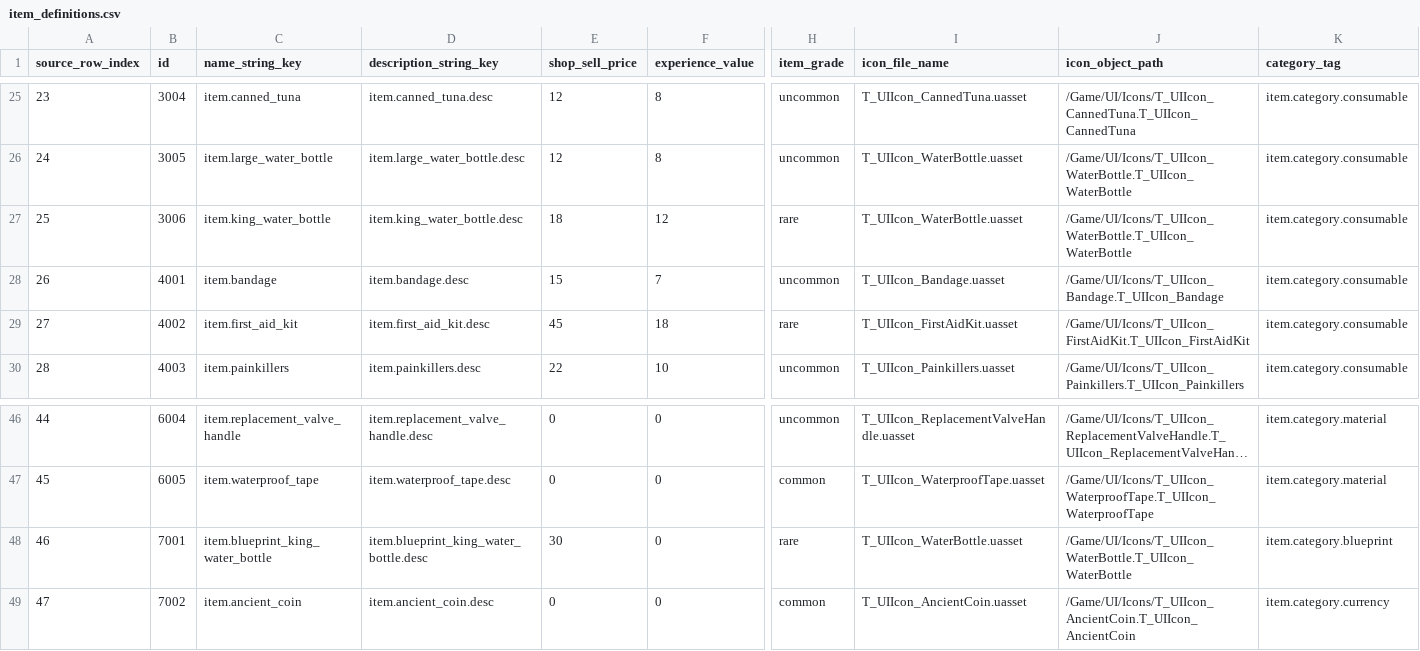
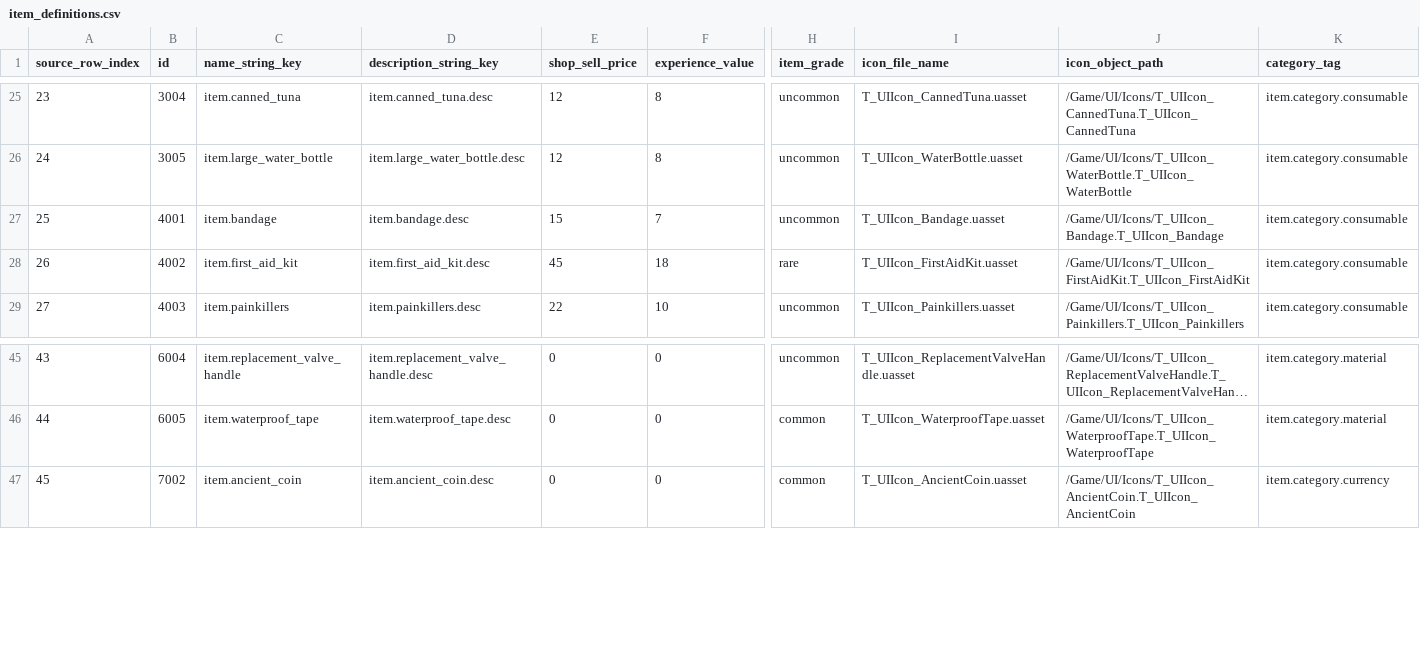
Before and after one commit to octopus7/extraction_shooter, a CSV file: TunaSweeper/Content/Data/ExcelExport/item_definitions.csv, drawn as a sheet; only a part is shown, gaps mark what is left out; long unchanged cells end in …; removed rows and columns are numbered as before the commit, all else as after; rows hold the shown columns only; the diff names each change by its address in the sheet, - before the commit and + after, or states it on an @@ line.

```diff
--- a/TunaSweeper/Content/Data/ExcelExport/item_definitions.csv
+++ b/TunaSweeper/Content/Data/ExcelExport/item_definitions.csv
-row 27: 25 | 3006 | item.king_water_bottle | item.king_water_bottle.desc | 18 | 12 | rare | T_UIIcon_WaterBottle.uasset | /Game/UI/Icons/T_UIIcon_WaterBottle.T_UIIcon_WaterBottle | item.category.consumable
@@ column A (source_row_index) renumbered from row 27 down @@
-row 48: 46 | 7001 | item.blueprint_king_water_bottle | item.blueprint_king_water_bottle.desc | 30 | 0 | rare | T_UIIcon_WaterBottle.uasset | /Game/UI/Icons/T_UIIcon_WaterBottle.T_UIIcon_WaterBottle | item.category.blueprint
```
Also changed, not shown: TunaSweeper/Content/Data/ExcelExport/loot_container_items.csv, TunaSweeper/Content/Data/ItemNameStrings.csv, 19 other files.
